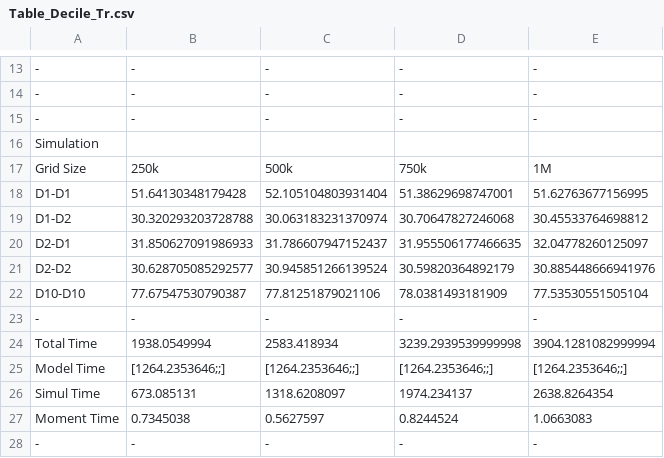
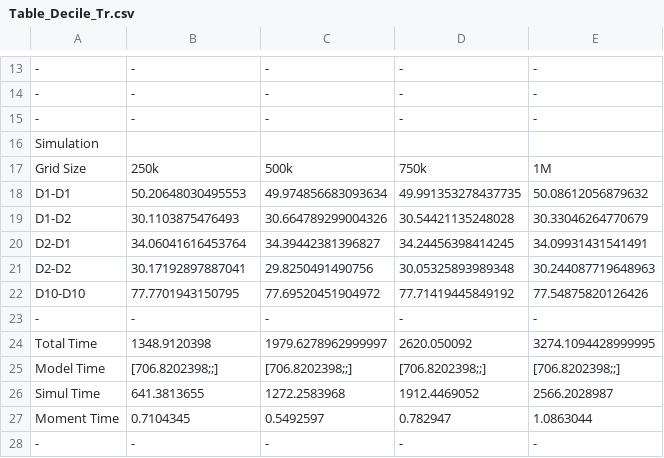
Before and after one commit to ocamp020/Histogram_Iteration, a CSV file: Julia_Code/Infinite_Horizon_Aiyagari/Figures/Table_Decile_Tr.csv, drawn as a sheet; only a part is shown, gaps mark what is left out; the diff covers the shown part only.

```diff
--- a/Julia_Code/Infinite_Horizon_Aiyagari/Figures/Table_Decile_Tr.csv
+++ b/Julia_Code/Infinite_Horizon_Aiyagari/Figures/Table_Decile_Tr.csv
@@ -17,12 +17,12 @@ Simulation,,,,
 Grid Size,250k,500k,750k,1M
-D1-D1,51.64130348179428,52.105104803931404,51.38629698747001,51.62763677156995
-D1-D2,30.320293203728788,30.063183231370974,30.70647827246068,30.45533764698812
-D2-D1,31.850627091986933,31.786607947152437,31.955506177466635,32.04778260125097
-D2-D2,30.628705085292577,30.945851266139524,30.59820364892179,30.885448666941976
-D10-D10,77.67547530790387,77.81251879021106,78.0381493181909,77.53530551505104
+D1-D1,50.20648030495553,49.974856683093634,49.991353278437735,50.08612056879632
+D1-D2,30.1103875476493,30.664789299004326,30.54421135248028,30.33046264770679
+D2-D1,34.06041616453764,34.39442381396827,34.24456398414245,34.09931431541491
+D2-D2,30.17192897887041,29.8250491490756,30.05325893989348,30.244087719648963
+D10-D10,77.7701943150795,77.69520451904972,77.71419445849192,77.54875820126426
 -,-,-,-,-
-Total Time,1938.0549994,2583.418934,3239.2939539999998,3904.1281082999994
-Model Time,[1264.2353646;;],[1264.2353646;;],[1264.2353646;;],[1264.2353646;;]
-Simul Time,673.085131,1318.6208097,1974.234137,2638.8264354
-Moment Time,0.7345038,0.5627597,0.8244524,1.0663083
+Total Time,1348.9120398,1979.6278962999997,2620.050092,3274.1094428999995
+Model Time,[706.8202398;;],[706.8202398;;],[706.8202398;;],[706.8202398;;]
+Simul Time,641.3813655,1272.2583968,1912.4469052,2566.2028987
+Moment Time,0.7104345,0.5492597,0.782947,1.0863044
 -,-,-,-,-
```
Also changed, not shown: 8 added rows and 8 removed rows elsewhere in this file, Julia_Code/Infinite_Horizon_Aiyagari/Figures/Table_Top_Stats.csv, Julia_Code/Infinite_Horizon_Aiyagari/Files/Histogram/H_Decile_Tr.csv, 37 other files.
